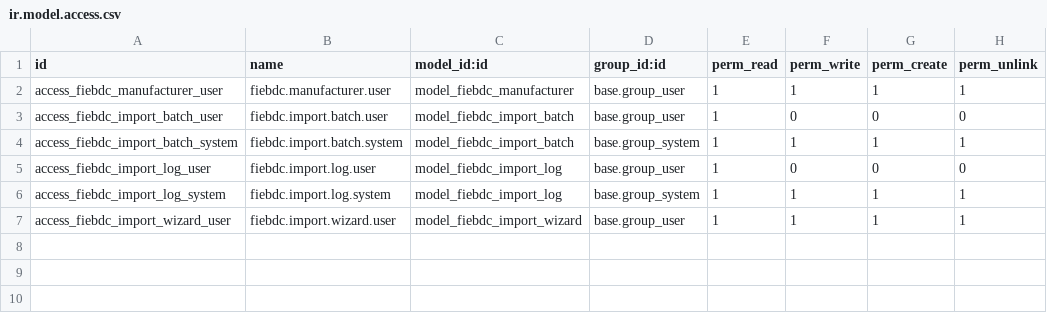
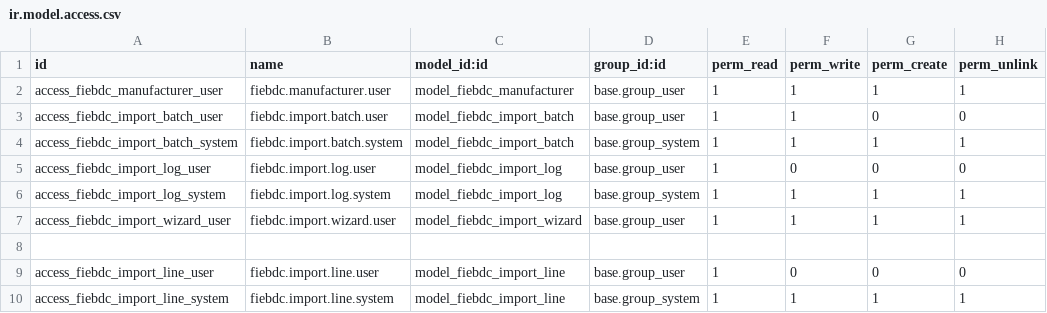
Before and after one commit to Tecniloop/TecniloopAddons, a CSV file: tl_fiebdc_product_import/security/ir.model.access.csv, drawn as a sheet.

```diff
--- a/tl_fiebdc_product_import/security/ir.model.access.csv
+++ b/tl_fiebdc_product_import/security/ir.model.access.csv
@@ -2,3 +2,3 @@ id,name,model_id:id,group_id:id,perm_read,perm_write,perm_create,perm_unlink
 access_fiebdc_manufacturer_user,fiebdc.manufacturer.user,model_fiebdc_manufacturer,base.group_user,1,1,1,1
-access_fiebdc_import_batch_user,fiebdc.import.batch.user,model_fiebdc_import_batch,base.group_user,1,0,0,0
+access_fiebdc_import_batch_user,fiebdc.import.batch.user,model_fiebdc_import_batch,base.group_user,1,1,0,0
 access_fiebdc_import_batch_system,fiebdc.import.batch.system,model_fiebdc_import_batch,base.group_system,1,1,1,1
@@ -7 +7,4 @@ access_fiebdc_import_log_system,fiebdc.import.log.system,model_fiebdc_import_log
 access_fiebdc_import_wizard_user,fiebdc.import.wizard.user,model_fiebdc_import_wizard,base.group_user,1,1,1,1
+
+access_fiebdc_import_line_user,fiebdc.import.line.user,model_fiebdc_import_line,base.group_user,1,0,0,0
+access_fiebdc_import_line_system,fiebdc.import.line.system,model_fiebdc_import_line,base.group_system,1,1,1,1
```
Also changed, not shown: 7 other files.
